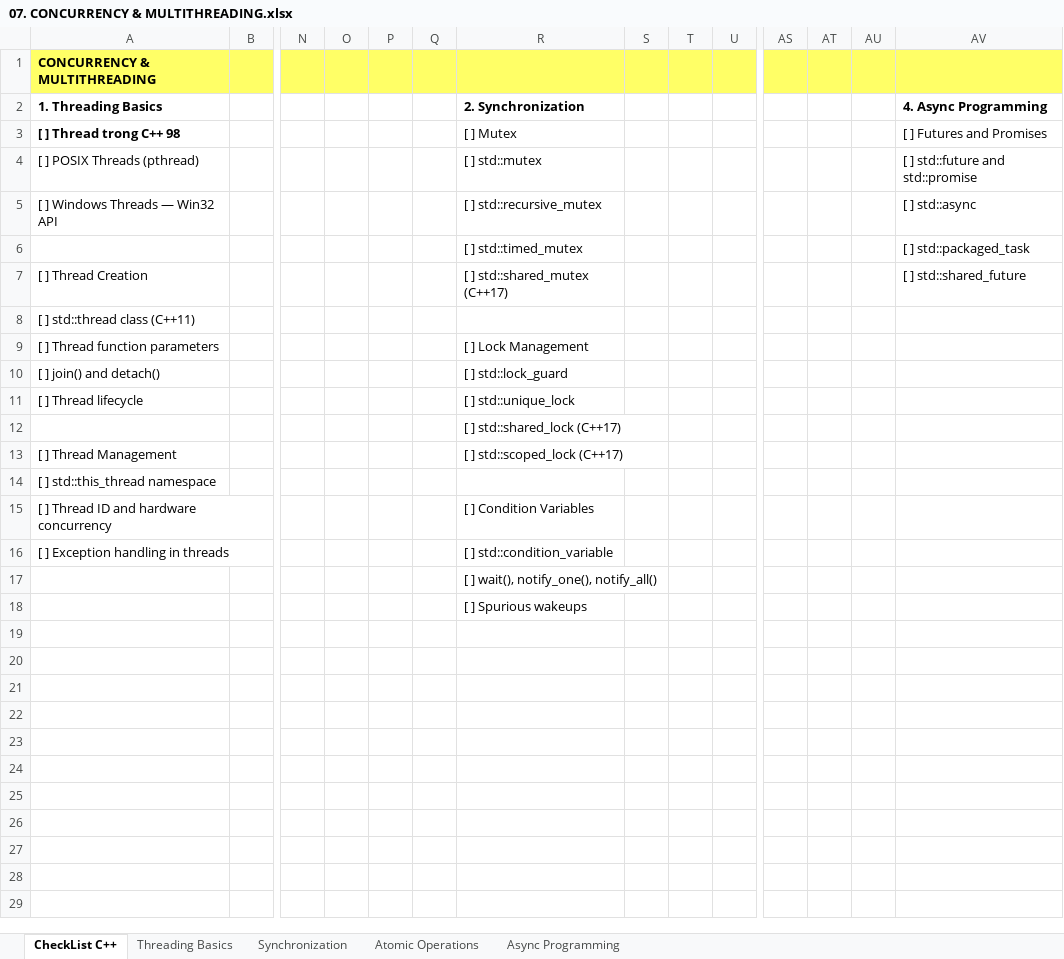
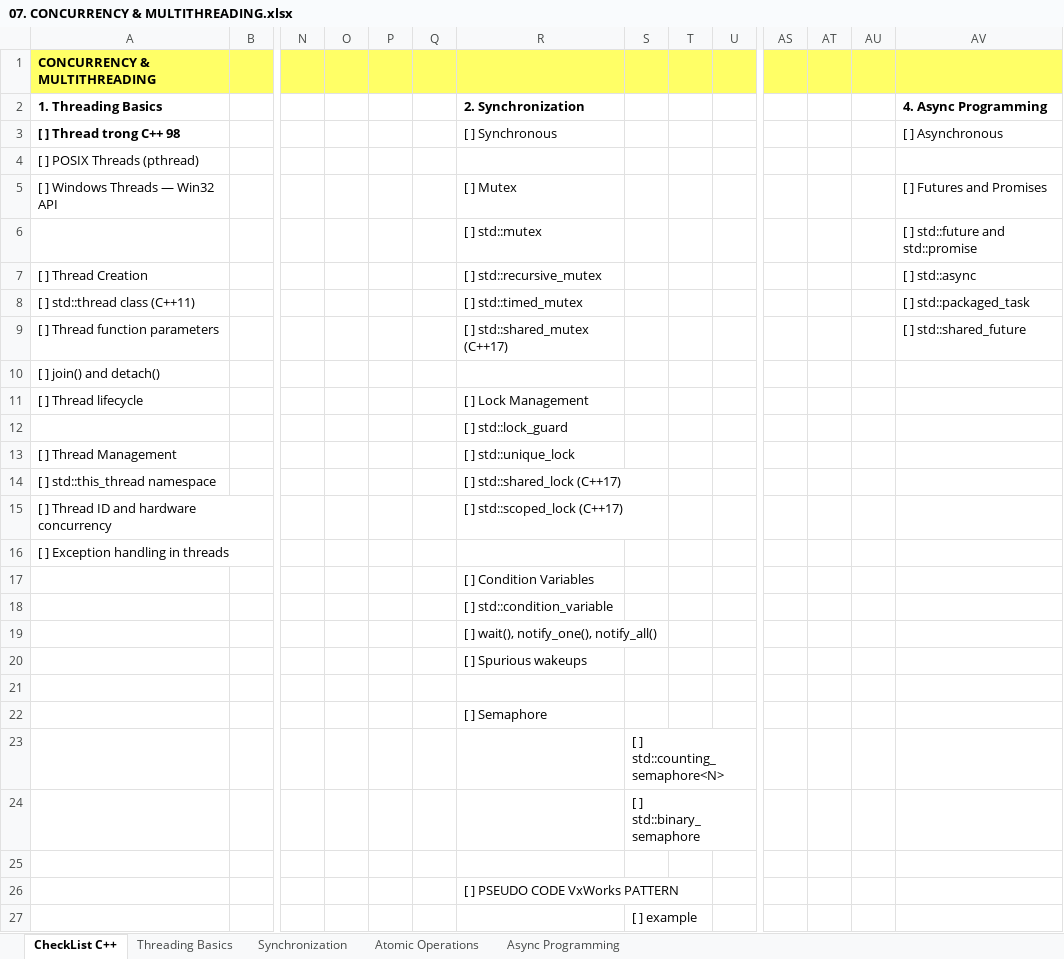
Before and after one commit to liemvu12/Programming-Techniques, an Excel workbook: Cplusplus/07. CONCURRENCY & MULTITHREADING.xlsx, sheet CheckList C++, drawn as a sheet; only a part is shown, gaps mark what is left out; values as stored, in another font and other column widths than the file's, no borders; rows hold the shown columns only; the diff names each change by its address in the sheet, - before the commit and + after, or states it on an @@ line.

```diff
--- a/Cplusplus/07. CONCURRENCY & MULTITHREADING.xlsx (sheet CheckList C++)
+++ b/Cplusplus/07. CONCURRENCY & MULTITHREADING.xlsx (sheet CheckList C++)
-R3 (2. Synchronization): [ ] Mutex
+R3 (2. Synchronization): [ ] Synchronous
-AV3 (4. Async Programming): [ ] Futures and Promises
+AV3 (4. Async Programming): [ ] Asynchronous
-R4 (2. Synchronization): [ ] std::mutex
+R4 (2. Synchronization): (empty)
-AV4 (4. Async Programming): [ ] std::future and std::promise
+AV4 (4. Async Programming): (empty)
-R5 (2. Synchronization): [ ] std::recursive_mutex
+R5 (2. Synchronization): [ ] Mutex
-AV5 (4. Async Programming): [ ] std::async
+AV5 (4. Async Programming): [ ] Futures and Promises
-R6 (2. Synchronization): [ ] std::timed_mutex
+R6 (2. Synchronization): [ ] std::mutex
-AV6 (4. Async Programming): [ ] std::packaged_task
+AV6 (4. Async Programming): [ ] std::future and std::promise
-R7 (2. Synchronization): [ ] std::shared_mutex (C++17)
+R7 (2. Synchronization): [ ] std::recursive_mutex
-AV7 (4. Async Programming): [ ] std::shared_future
+AV7 (4. Async Programming): [ ] std::async
-R8 (2. Synchronization): (empty)
+R8 (2. Synchronization): [ ] std::timed_mutex
-AV8 (4. Async Programming): (empty)
+AV8 (4. Async Programming): [ ] std::packaged_task
-R9 (2. Synchronization): [ ] Lock Management
+R9 (2. Synchronization): [ ] std::shared_mutex (C++17)
-AV9 (4. Async Programming): (empty)
+AV9 (4. Async Programming): [ ] std::shared_future
-R10 (2. Synchronization): [ ] std::lock_guard
+R10 (2. Synchronization): (empty)
-R11 (2. Synchronization): [ ] std::unique_lock
+R11 (2. Synchronization): [ ] Lock Management
-R12 (2. Synchronization): [ ] std::shared_lock (C++17)
+R12 (2. Synchronization): [ ] std::lock_guard
-R13 (2. Synchronization): [ ] std::scoped_lock (C++17)
+R13 (2. Synchronization): [ ] std::unique_lock
-R14 (2. Synchronization): (empty)
+R14 (2. Synchronization): [ ] std::shared_lock (C++17)
-R15 (2. Synchronization): [ ] Condition Variables
+R15 (2. Synchronization): [ ] std::scoped_lock (C++17)
-R16 (2. Synchronization): [ ] std::condition_variable
+R16 (2. Synchronization): (empty)
+row 17:  |  |  |  |  |  | [ ] Condition Variables
+row 18:  |  |  |  |  |  | [ ] std::condition_variable
+row 21: (empty)
+row 22:  |  |  |  |  |  | [ ] Semaphore
+row 23:  |  |  |  |  |  |  | [ ] std::counting_semaphore<N>
+row 24:  |  |  |  |  |  |  | [ ] std::binary_semaphore
+row 25: (empty)
+row 26:  |  |  |  |  |  | [ ] PSEUDO CODE VxWorks PATTERN
+row 27:  |  |  |  |  |  |  | [ ] example
```
Also changed, not shown: sheet Synchronization, sheet Async Programming, sheet Atomic Operations, Cplusplus/00. CPlusPlus CheckList.xlsx, Cplusplus/08. MODERN C++ FEATURES.xlsx.
